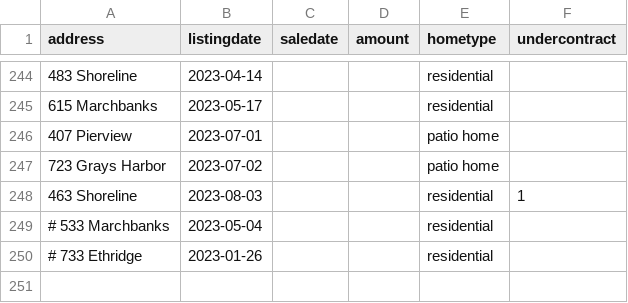
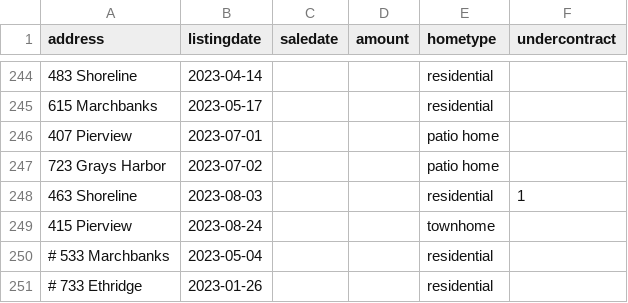
Before and after one commit to robhanssen/glenlake-homesales, a CSV file: sources/homesalesdata-source.csv, drawn as a sheet; only a part is shown, gaps mark what is left out.

Commit message:
new listing

```diff
--- a/sources/homesalesdata-source.csv
+++ b/sources/homesalesdata-source.csv
@@ -248,2 +248,3 @@
 463 Shoreline,2023-08-03,,,residential,1
+415 Pierview,2023-08-24,,,townhome,
 # 533 Marchbanks,2023-05-04,,,residential,
```
